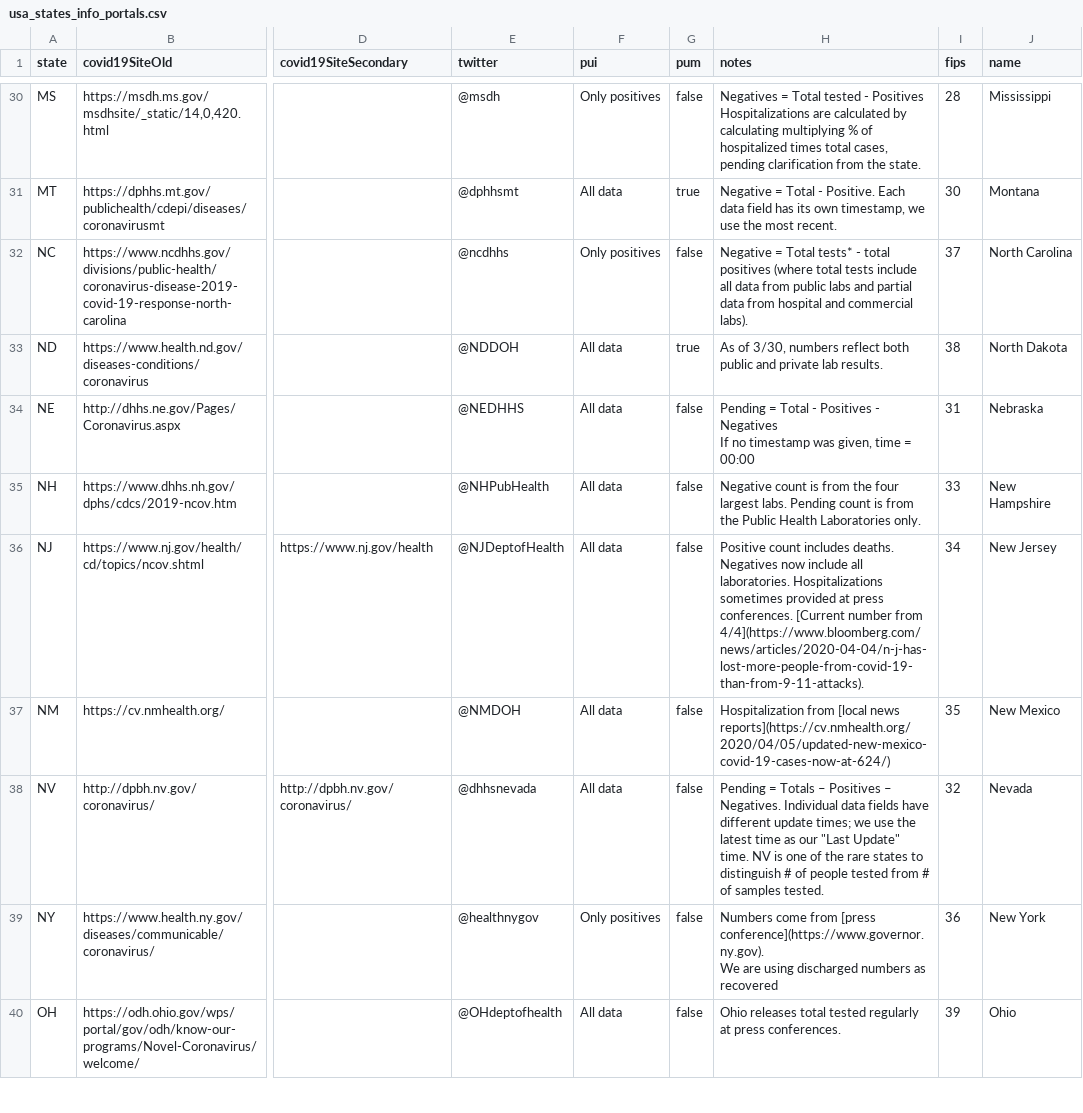
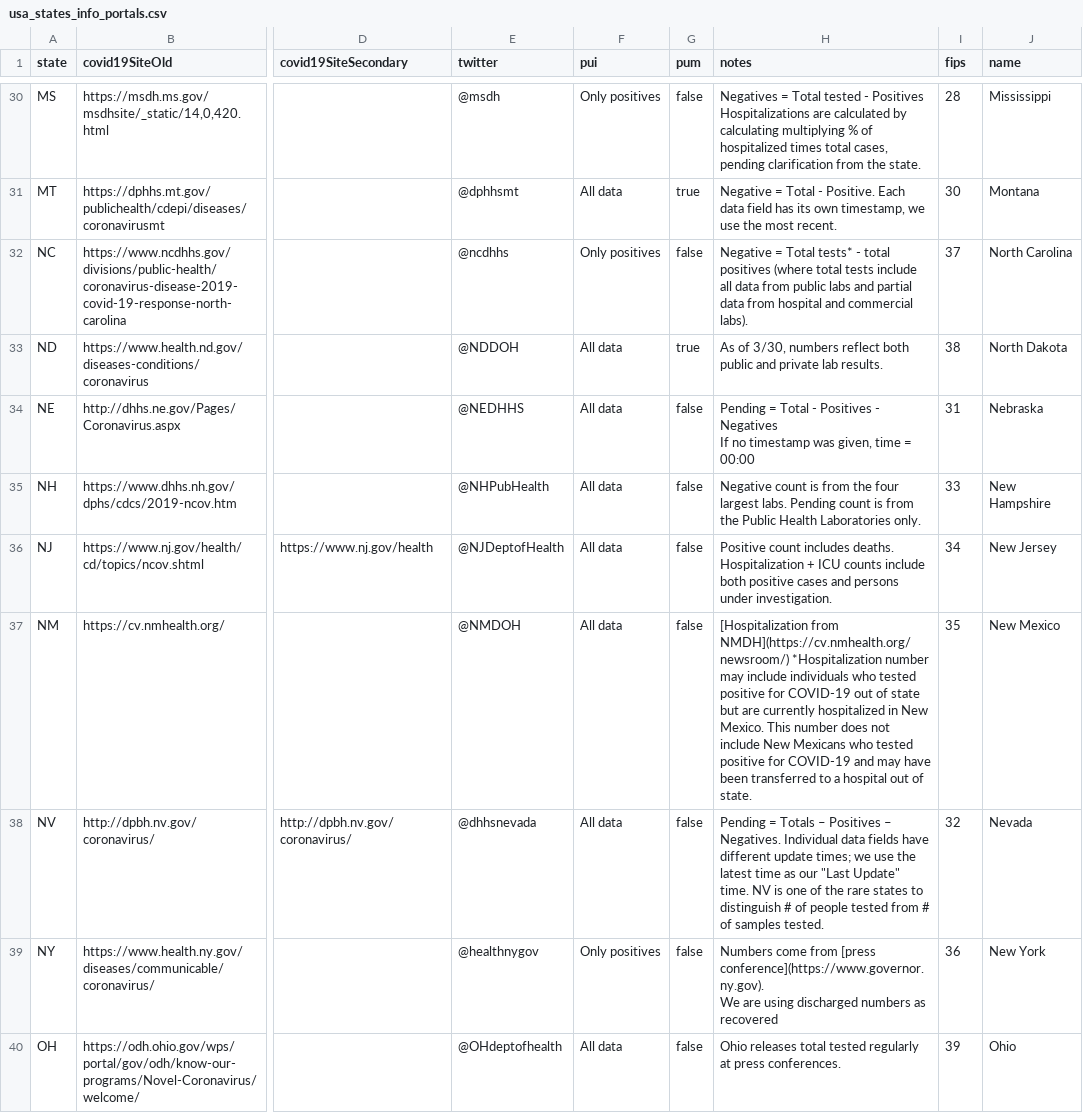
Before and after one commit to tanvirmislam/covid-athenaeum, a CSV file: raw_data/csv/usa_states_info_portals.csv, drawn as a sheet; only a part is shown, gaps mark what is left out; the diff covers the shown part only; the diff names each change by its address in the sheet, - before the commit and + after, or states it on an @@ line.

```diff
--- a/raw_data/csv/usa_states_info_portals.csv
+++ b/raw_data/csv/usa_states_info_portals.csv
-H36 (notes): …includes deaths. Negatives now include all laboratories. Hospitalizations sometimes provided at press conferences. [Current number from 4/4](https://www.bloomberg.com/news/articles/2020-04-04/n-j-has-lost-more-people-from-covid-19-than-from-9-11-attacks).
+H36 (notes): …includes deaths. Hospitalization + ICU counts include both positive cases and persons under investigation.
-H37 (notes): Hospitalization from [local news reports](https://cv.nmhealth.org/2020/04/05/updated-new-mexico-covid-19-cases-now-at-624/)
+H37 (notes): [Hospitalization from NMDH](https://cv.nmhealth.org/newsroom/) *Hospitalization number may include individuals who tested positive for COVID-19 out of state but are currently hospitalized in New Mexico. This number does not include New Mexicans who tested positive for COVID-19 and may have been transferred to a hospital out of state.
```
Also changed, not shown: 10 edited cells elsewhere in this file, raw_data/csv/countries_confirmed.csv, raw_data/csv/countries_deaths.csv, 34 other files.
